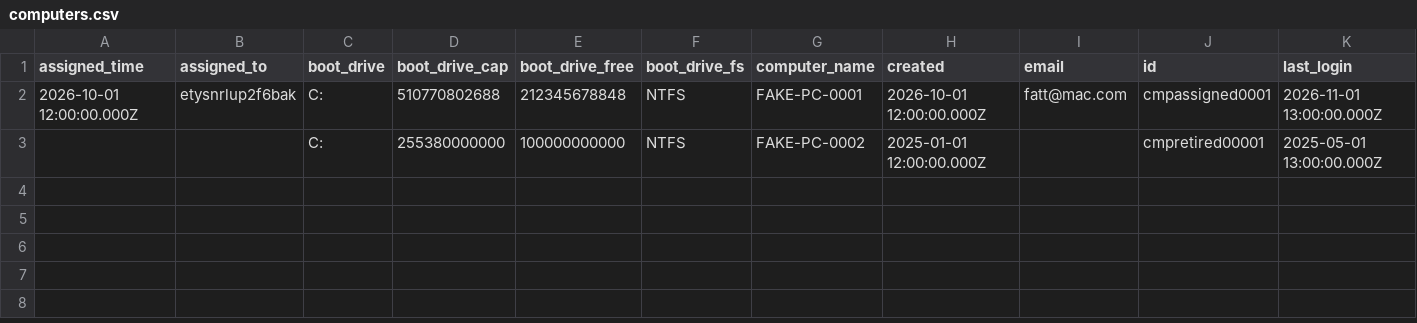
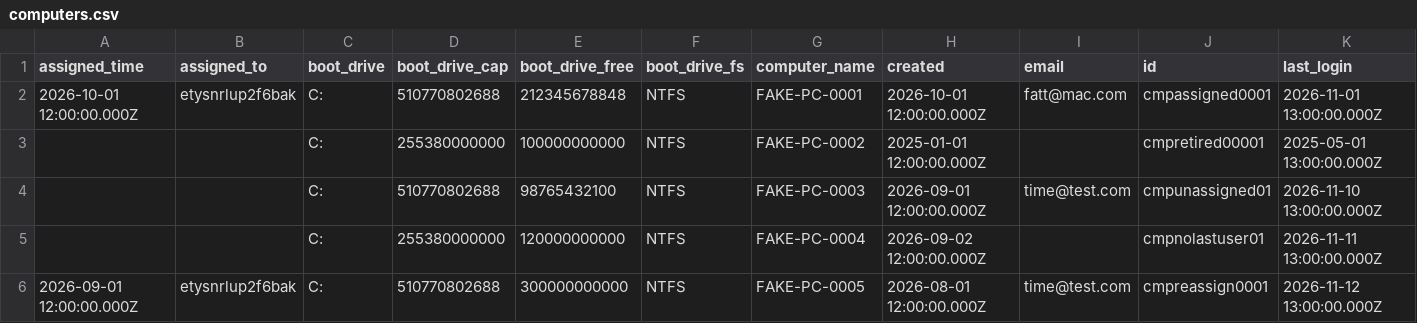
Before and after one commit to tbt-eng/tybalt_turbo, a CSV file: app/test_seed_data/data/computers.csv, drawn as a sheet; only a part is shown; rows hold the shown columns only; the diff names each change by its address in the sheet, - before the commit and + after, or states it on an @@ line.

Commit message:
Add the Computers pages with assign, retire and un-retire
Holders of the computers or admin claim get a Computers list, a Retired
list and a details page for the computers that radiator reports. They
can assign a computer to its last user, retire it and un-retire it.

- GET /api/computers and /api/computers/{id} join the user names, since
  a computers holder cannot read other profiles.
- POST /api/computers/{id}/assign, /retire and /unretire.
- The machine secrets page offers the radiator role.
- User docs: a Computers page and two glossary entries.

Refs #211

```diff
--- a/app/test_seed_data/data/computers.csv
+++ b/app/test_seed_data/data/computers.csv
+row 4:  |  | C: | 510770802688 | 98765432100 | NTFS | FAKE-PC-0003 | 2026-09-01 12:00:00.000Z | time@test.com | cmpunassigned01 | 2026-11-10 13:00:00.000Z
+row 5:  |  | C: | 255380000000 | 120000000000 | NTFS | FAKE-PC-0004 | 2026-09-02 12:00:00.000Z |  | cmpnolastuser01 | 2026-11-11 13:00:00.000Z
+row 6: 2026-09-01 12:00:00.000Z | etysnrlup2f6bak | C: | 510770802688 | 300000000000 | NTFS | FAKE-PC-0005 | 2026-08-01 12:00:00.000Z | time@test.com | cmpreassign0001 | 2026-11-12 13:00:00.000Z
```
Also changed, not shown: 24 other files.
